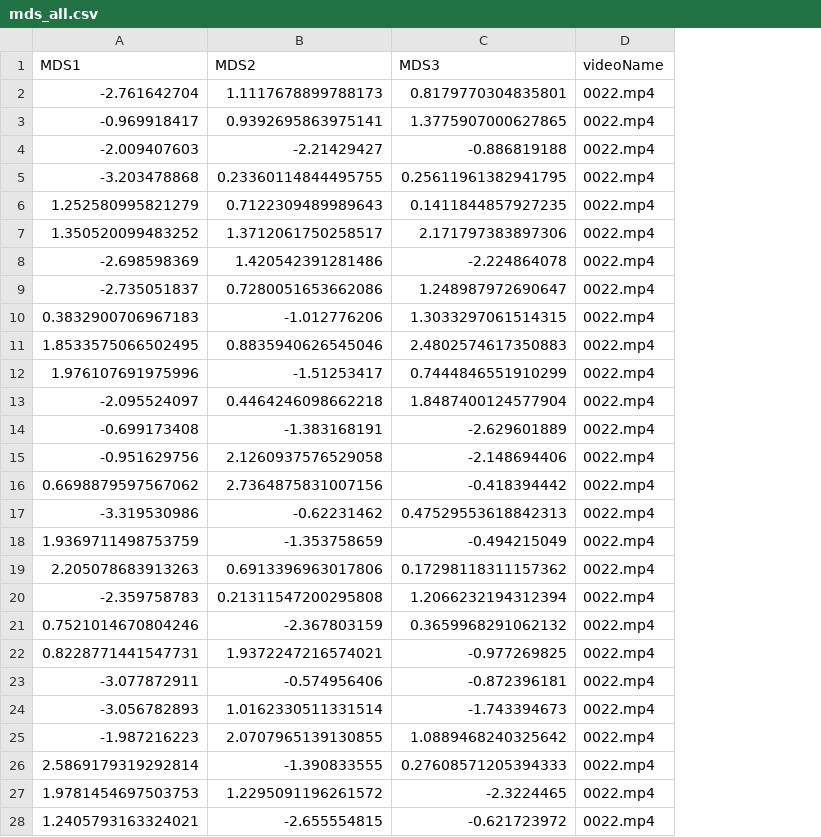
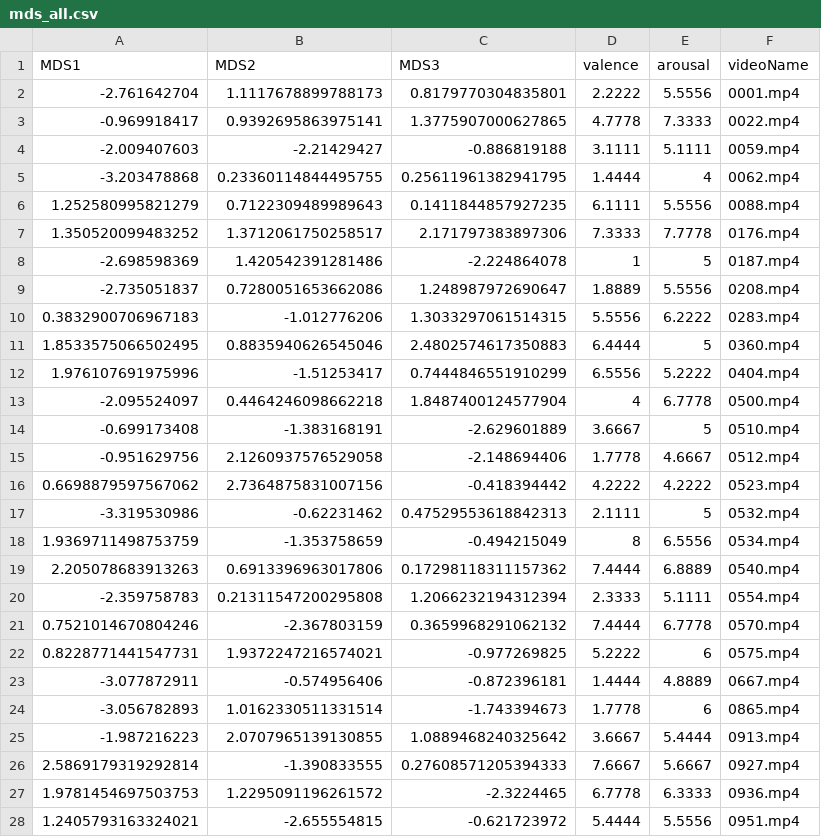
Before and after one commit to ErronLLP/plotly, a CSV file: data/mds_all.csv, drawn as a sheet; only a part is shown; addresses are those after the commit; the diff covers the shown part only; the diff names each change by its address in the sheet, - before the commit and + after, or states it on an @@ line.

```diff
--- a/data/mds_all.csv
+++ b/data/mds_all.csv
+column D (valence), rows 2-28: 2.2222 | 4.7778 | 3.1111 | 1.4444 | 6.1111 | 7.3333 | 1 | 1.8889 | 5.5556 | 6.4444 | 6.5556 | 4 | 3.6667 | 1.7778 | 4.2222 | 2.1111 | 8 | 7.4444 | 2.3333 | 7.4444 | 5.2222 | 1.4444 | 1.7778 | 3.6667 | 7.6667 | 6.7778 | 5.4444
+column E (arousal), rows 2-28: 5.5556 | 7.3333 | 5.1111 | 4 | 5.5556 | 7.7778 | 5 | 5.5556 | 6.2222 | 5 | 5.2222 | 6.7778 | 5 | 4.6667 | 4.2222 | 5 | 6.5556 | 6.8889 | 5.1111 | 6.7778 | 6 | 4.8889 | 6 | 5.4444 | 5.6667 | 6.3333 | 5.5556
-F2 (videoName): 0022.mp4
+F2 (videoName): 0001.mp4
-F4 (videoName): 0022.mp4
+F4 (videoName): 0059.mp4
-F5 (videoName): 0022.mp4
+F5 (videoName): 0062.mp4
-F6 (videoName): 0022.mp4
+F6 (videoName): 0088.mp4
-F7 (videoName): 0022.mp4
+F7 (videoName): 0176.mp4
-F8 (videoName): 0022.mp4
+F8 (videoName): 0187.mp4
-F9 (videoName): 0022.mp4
+F9 (videoName): 0208.mp4
-F10 (videoName): 0022.mp4
+F10 (videoName): 0283.mp4
-F11 (videoName): 0022.mp4
+F11 (videoName): 0360.mp4
-F12 (videoName): 0022.mp4
+F12 (videoName): 0404.mp4
-F13 (videoName): 0022.mp4
+F13 (videoName): 0500.mp4
-F14 (videoName): 0022.mp4
+F14 (videoName): 0510.mp4
-F15 (videoName): 0022.mp4
+F15 (videoName): 0512.mp4
-F16 (videoName): 0022.mp4
+F16 (videoName): 0523.mp4
-F17 (videoName): 0022.mp4
+F17 (videoName): 0532.mp4
-F18 (videoName): 0022.mp4
+F18 (videoName): 0534.mp4
-F19 (videoName): 0022.mp4
+F19 (videoName): 0540.mp4
-F20 (videoName): 0022.mp4
+F20 (videoName): 0554.mp4
-F21 (videoName): 0022.mp4
+F21 (videoName): 0570.mp4
-F22 (videoName): 0022.mp4
+F22 (videoName): 0575.mp4
-F23 (videoName): 0022.mp4
+F23 (videoName): 0667.mp4
-F24 (videoName): 0022.mp4
+F24 (videoName): 0865.mp4
-F25 (videoName): 0022.mp4
+F25 (videoName): 0913.mp4
-F26 (videoName): 0022.mp4
+F26 (videoName): 0927.mp4
-F27 (videoName): 0022.mp4
+F27 (videoName): 0936.mp4
-F28 (videoName): 0022.mp4
+F28 (videoName): 0951.mp4
```
Also changed, not shown: 48 edited cells elsewhere in this file, 3 other files.
